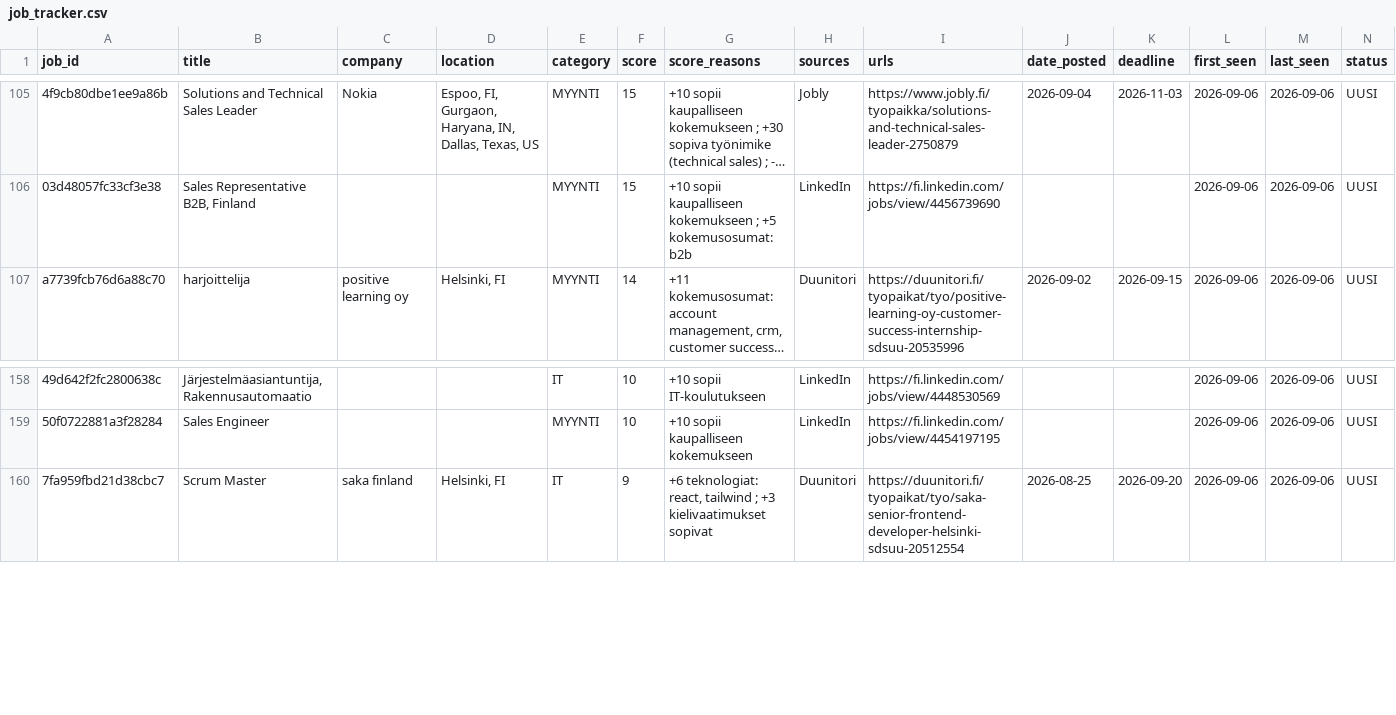
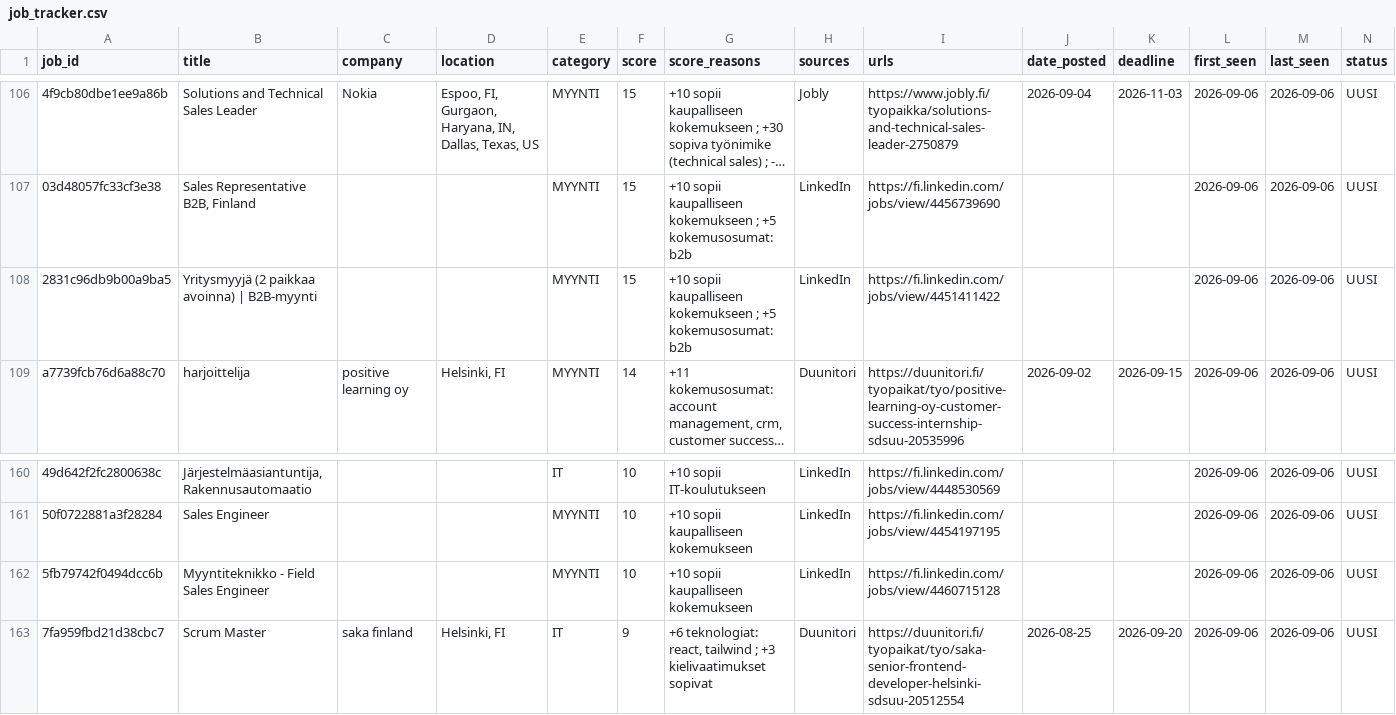
Before and after one commit to JanOlaf1/Job-agent, a CSV file: job_tracker.csv, drawn as a sheet; only a part is shown, gaps mark what is left out; long unchanged cells end in …; rows hold the shown columns only; the diff covers the shown part only; the diff names each change by its address in the sheet, - before the commit and + after, or states it on an @@ line.

```diff
--- a/job_tracker.csv
+++ b/job_tracker.csv
+row 108: 2831c96db9b00a9ba5 | Yritysmyyjä (2 paikkaa avoinna) | B2B-myynti |  |  | MYYNTI | 15 | +10 sopii kaupalliseen kokemukseen ; +5 kokemusosumat: b2b | LinkedIn | https://fi.linkedin.com/jobs/view/4451411422 |  |  | 2026-09-06 | 2026-09-06 | UUSI
+row 162: 5fb79742f0494dcc6b | Myyntiteknikko - Field Sales Engineer |  |  | MYYNTI | 10 | +10 sopii kaupalliseen kokemukseen | LinkedIn | https://fi.linkedin.com/jobs/view/4460715128 |  |  | 2026-09-06 | 2026-09-06 | UUSI
```
Also changed, not shown: 3 added rows, 2 removed rows and 2 edited cells elsewhere in this file, 2 other files.
